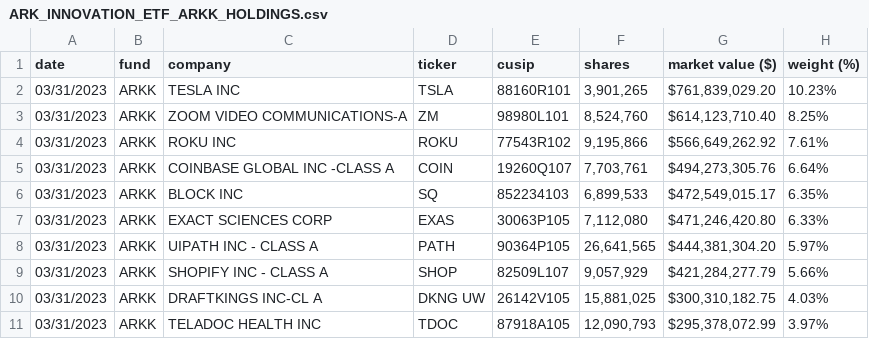
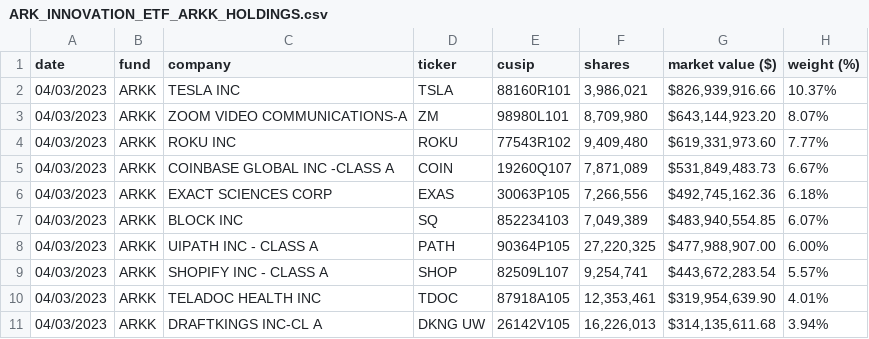
Before and after one commit to tigger0jk/ark-invest-scraper, a CSV file: holdings/ARK_INNOVATION_ETF_ARKK_HOLDINGS.csv, drawn as a sheet; only a part is shown; the diff covers the shown part only.

```diff
--- a/holdings/ARK_INNOVATION_ETF_ARKK_HOLDINGS.csv
+++ b/holdings/ARK_INNOVATION_ETF_ARKK_HOLDINGS.csv
@@ -1,11 +1,11 @@
 date,fund,company,ticker,cusip,shares,market  value  ($),weight  (%)
-03/31/2023,ARKK,TESLA  INC,TSLA,88160R101,"3,901,265","$761,839,029.20",10.23%
-03/31/2023,ARKK,ZOOM  VIDEO  COMMUNICATIONS-A,ZM,98980L101,"8,524,760","$614,123,710.40",8.25%
-03/31/2023,ARKK,ROKU  INC,ROKU,77543R102,"9,195,866","$566,649,262.92",7.61%
-03/31/2023,ARKK,COINBASE  GLOBAL  INC  -CLASS  A,COIN,19260Q107,"7,703,761","$494,273,305.76",6.64%
-03/31/2023,ARKK,BLOCK  INC,SQ,852234103,"6,899,533","$472,549,015.17",6.35%
-03/31/2023,ARKK,EXACT  SCIENCES  CORP,EXAS,30063P105,"7,112,080","$471,246,420.80",6.33%
-03/31/2023,ARKK,UIPATH  INC  -  CLASS  A,PATH,90364P105,"26,641,565","$444,381,304.20",5.97%
-03/31/2023,ARKK,SHOPIFY  INC  -  CLASS  A,SHOP,82509L107,"9,057,929","$421,284,277.79",5.66%
-03/31/2023,ARKK,DRAFTKINGS  INC-CL  A,DKNG  UW,26142V105,"15,881,025","$300,310,182.75",4.03%
-03/31/2023,ARKK,TELADOC  HEALTH  INC,TDOC,87918A105,"12,090,793","$295,378,072.99",3.97%
+04/03/2023,ARKK,TESLA  INC,TSLA,88160R101,"3,986,021","$826,939,916.66",10.37%
+04/03/2023,ARKK,ZOOM  VIDEO  COMMUNICATIONS-A,ZM,98980L101,"8,709,980","$643,144,923.20",8.07%
+04/03/2023,ARKK,ROKU  INC,ROKU,77543R102,"9,409,480","$619,331,973.60",7.77%
+04/03/2023,ARKK,COINBASE  GLOBAL  INC  -CLASS  A,COIN,19260Q107,"7,871,089","$531,849,483.73",6.67%
+04/03/2023,ARKK,EXACT  SCIENCES  CORP,EXAS,30063P105,"7,266,556","$492,745,162.36",6.18%
+04/03/2023,ARKK,BLOCK  INC,SQ,852234103,"7,049,389","$483,940,554.85",6.07%
+04/03/2023,ARKK,UIPATH  INC  -  CLASS  A,PATH,90364P105,"27,220,325","$477,988,907.00",6.00%
+04/03/2023,ARKK,SHOPIFY  INC  -  CLASS  A,SHOP,82509L107,"9,254,741","$443,672,283.54",5.57%
+04/03/2023,ARKK,TELADOC  HEALTH  INC,TDOC,87918A105,"12,353,461","$319,954,639.90",4.01%
+04/03/2023,ARKK,DRAFTKINGS  INC-CL  A,DKNG  UW,26142V105,"16,226,013","$314,135,611.68",3.94%
```
Also changed, not shown: 3 added rows, 3 removed rows and 57 edited cells elsewhere in this file, holdings/ARK_AUTONOMOUS_TECH._&_ROBOTICS_ETF_ARKQ_HOLDINGS.csv, holdings/ARK_FINTECH_INNOVATION_ETF_ARKF_HOLDINGS.csv, 6 other files.
